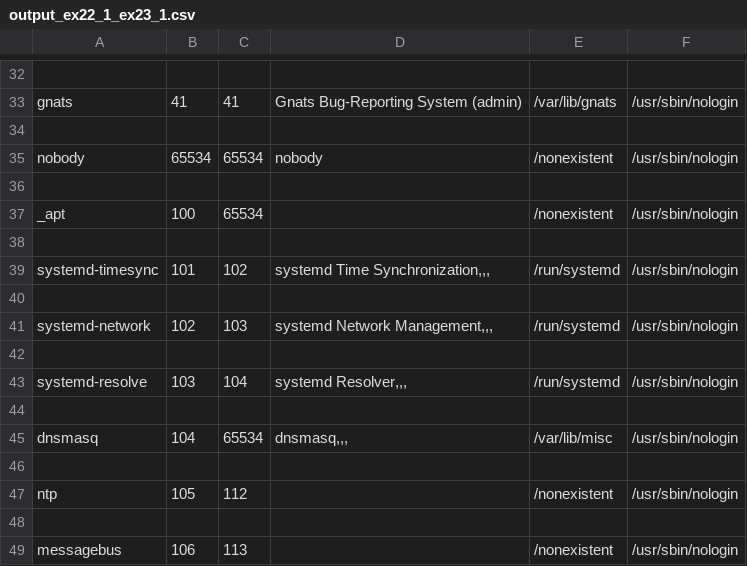
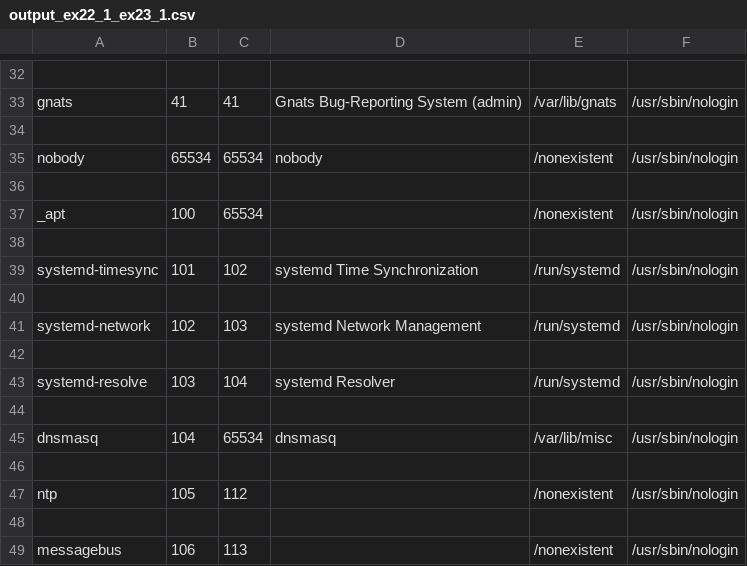
Before and after one commit to Sanzensekai-mx/Python_Workout, a CSV file: 5. Files/output_ex22_1_ex23_1.csv, drawn as a sheet; only a part is shown, gaps mark what is left out; the diff covers the shown part only.

```diff
--- a/5. Files/output_ex22_1_ex23_1.csv
+++ b/5. Files/output_ex22_1_ex23_1.csv
@@ -38,9 +38,9 @@ _apt	100	65534		/nonexistent	/usr/sbin/nologin
 
-systemd-timesync	101	102	systemd Time Synchronization,,,	/run/systemd	/usr/sbin/nologin
+systemd-timesync	101	102	systemd Time Synchronization	/run/systemd	/usr/sbin/nologin
 
-systemd-network	102	103	systemd Network Management,,,	/run/systemd	/usr/sbin/nologin
+systemd-network	102	103	systemd Network Management	/run/systemd	/usr/sbin/nologin
 
-systemd-resolve	103	104	systemd Resolver,,,	/run/systemd	/usr/sbin/nologin
+systemd-resolve	103	104	systemd Resolver	/run/systemd	/usr/sbin/nologin
 
-dnsmasq	104	65534	dnsmasq,,,	/var/lib/misc	/usr/sbin/nologin
+dnsmasq	104	65534	dnsmasq	/var/lib/misc	/usr/sbin/nologin
 
```
Also changed, not shown: 10 edited cells elsewhere in this file, 4 other files.
